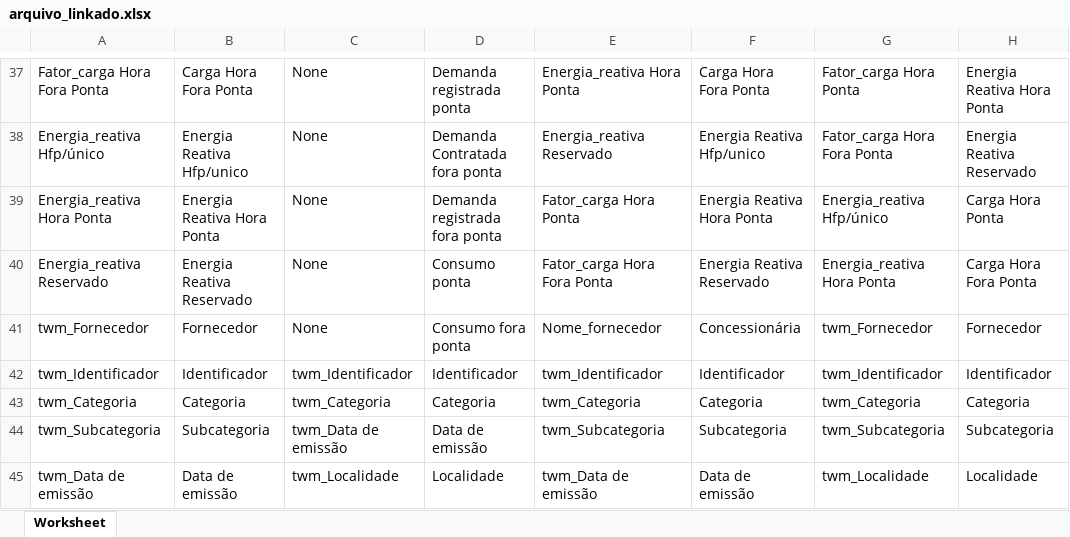
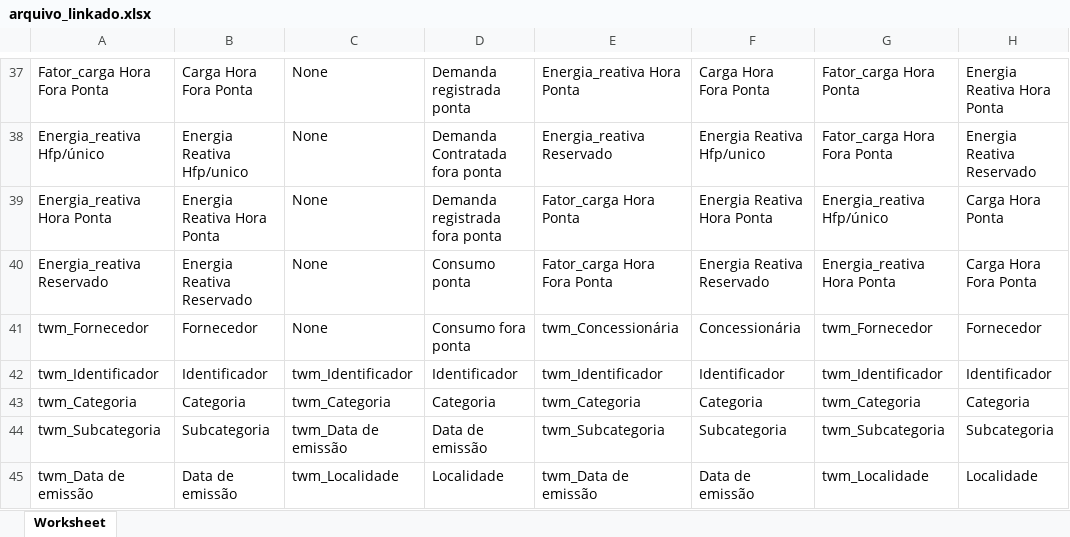
Before and after one commit to VictMagal/NEW_SAM, an Excel workbook: arquivo_linkado.xlsx, sheet Worksheet, drawn as a sheet; only a part is shown, gaps mark what is left out; values as stored, in another font and other column widths than the file's, no cell formats; the diff names each change by its address in the sheet, - before the commit and + after, or states it on an @@ line.

Commit message:
Cria Json consolidado e Salva em Excel

```diff
--- a/arquivo_linkado.xlsx (sheet Worksheet)
+++ b/arquivo_linkado.xlsx (sheet Worksheet)
-E41: Nome_fornecedor
+E41: twm_Concessionária
```
Also changed, not shown: cell formats, formulas that keep their value, 4 other files.
